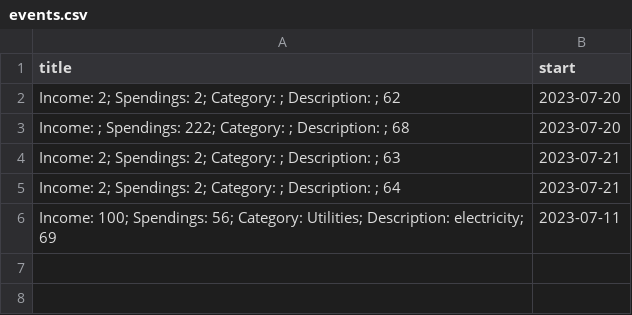
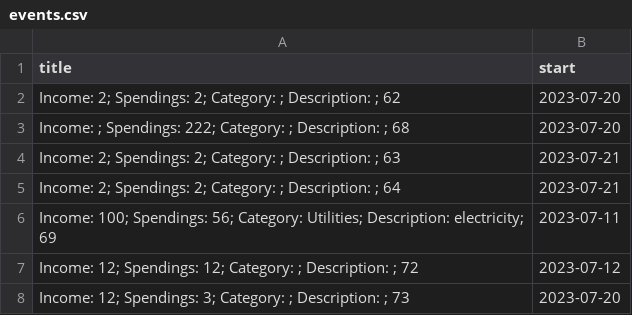
Before and after one commit to mjliao82/Budget-Calendar, a CSV file: events.csv, drawn as a sheet.

Commit message:
starters

```diff
--- a/events.csv
+++ b/events.csv
@@ -6 +6,3 @@ Income: 2; Spendings: 2; Category: ; Description: ; 64,2023-07-21
 Income: 100; Spendings: 56; Category: Utilities; Description: electricity; 69,2023-07-11
+Income: 12; Spendings: 12; Category: ; Description: ; 72,2023-07-12
+Income: 12; Spendings: 3; Category: ; Description: ; 73,2023-07-20
```
Also changed, not shown: 3 other files.
